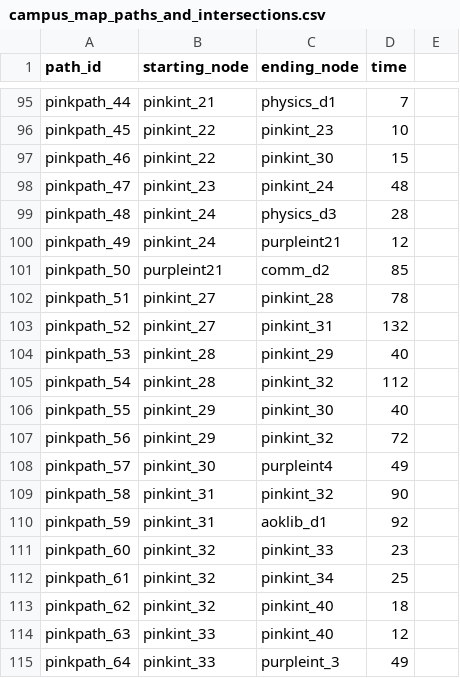
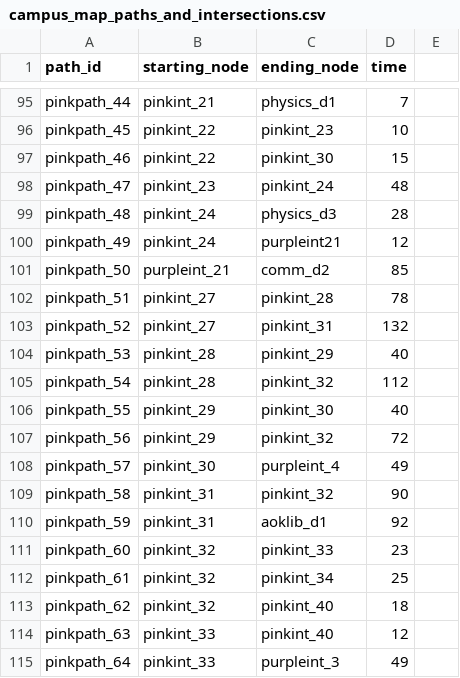
Before and after one commit to ZanyDruid20/accessibility-map-team3, a CSV file: Database/campus_map_paths_and_intersections.csv, drawn as a sheet; only a part is shown, gaps mark what is left out.

Commit message:
Update campus_map_paths_and_intersections.csv

```diff
--- a/Database/campus_map_paths_and_intersections.csv
+++ b/Database/campus_map_paths_and_intersections.csv
@@ -100,3 +100,3 @@ pinkpath_48,pinkint_24,physics_d3,28,
 pinkpath_49,pinkint_24,purpleint21,12,
-pinkpath_50,purpleint21,comm_d2,85,
+pinkpath_50,purpleint_21,comm_d2,85,
 pinkpath_51,pinkint_27,pinkint_28,78,
@@ -107,3 +107,3 @@ pinkpath_55,pinkint_29,pinkint_30,40,
 pinkpath_56,pinkint_29,pinkint_32,72,
-pinkpath_57,pinkint_30,purpleint4,49,
+pinkpath_57,pinkint_30,purpleint_4,49,
 pinkpath_58,pinkint_31,pinkint_32,90,
```
